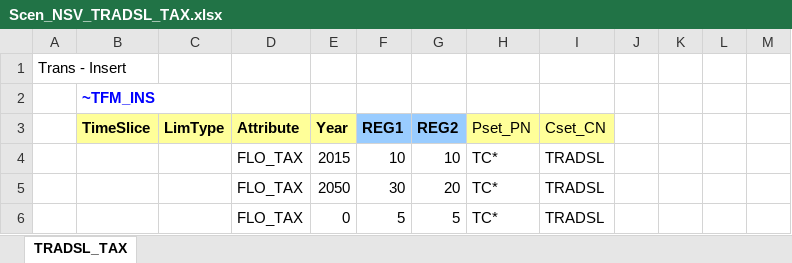
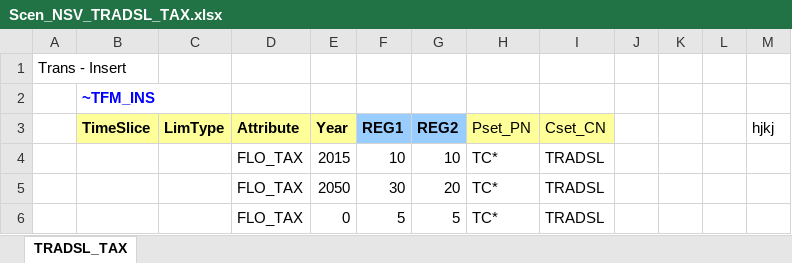
Before and after one commit to kanors-emr/Demo_S012_Vonline, an Excel workbook: SuppXLS/Scen_NSV_TRADSL_TAX.xlsx, sheet TRADSL_TAX, drawn as a sheet; values as stored, in another font and other column widths than the file's, no borders; charts and pictures not drawn; the diff names each change by its address in the sheet, - before the commit and + after, or states it on an @@ line.

Commit message:
test push for Veda Online

```diff
--- a/SuppXLS/Scen_NSV_TRADSL_TAX.xlsx (sheet TRADSL_TAX)
+++ b/SuppXLS/Scen_NSV_TRADSL_TAX.xlsx (sheet TRADSL_TAX)
-M3: (empty)
+M3: hjkj
```
